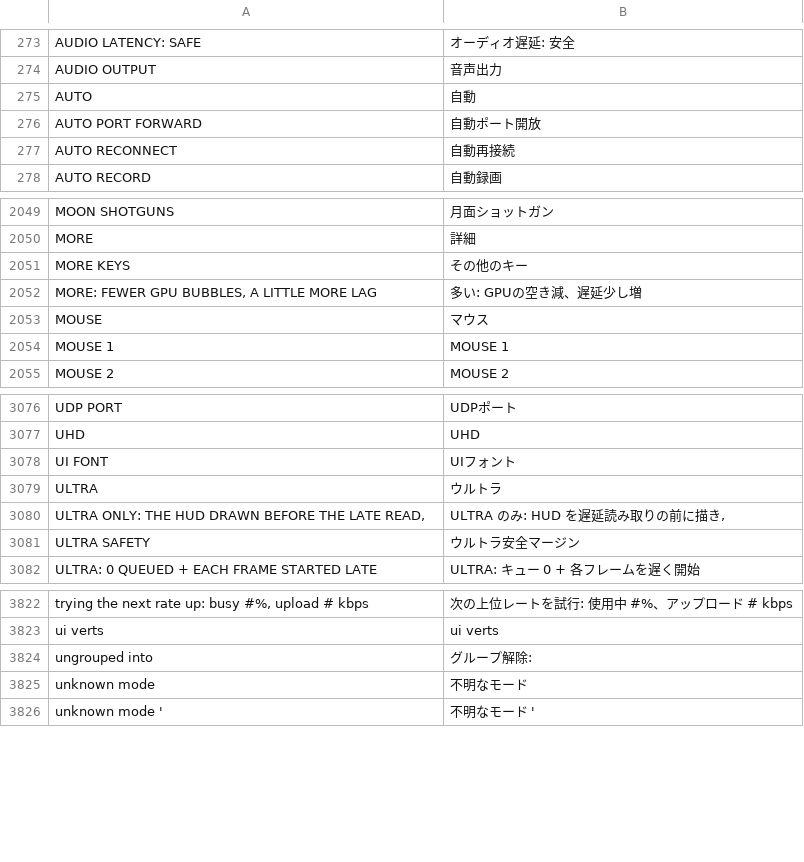
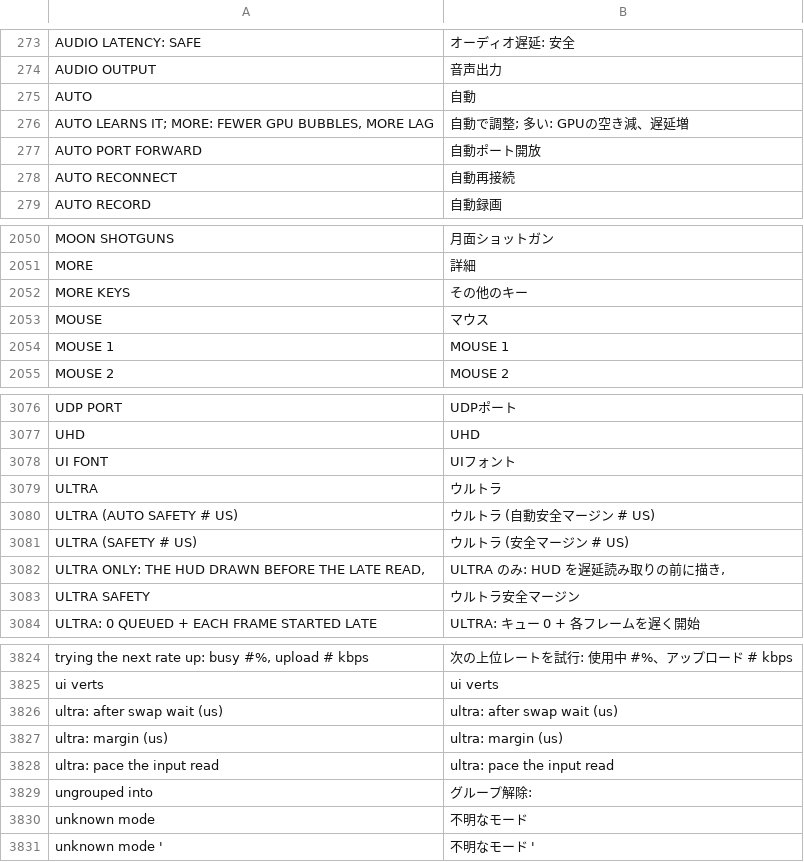
Before and after one commit to floration/quark, a TSV file: assets/lang/ja.tsv, drawn as a sheet; only a part is shown, gaps mark what is left out; removed rows and columns are numbered as before the commit, all else as after; the diff names each change by its address in the sheet, - before the commit and + after, or states it on an @@ line.

```diff
--- a/assets/lang/ja.tsv
+++ b/assets/lang/ja.tsv
+row 276: AUTO LEARNS IT; MORE: FEWER GPU BUBBLES, MORE LAG | 自動で調整; 多い: GPUの空き減、遅延増
-row 2052: MORE: FEWER GPU BUBBLES, A LITTLE MORE LAG | 多い: GPUの空き減、遅延少し増
+row 3080: ULTRA (AUTO SAFETY # US) | ウルトラ (自動安全マージン # US)
+row 3081: ULTRA (SAFETY # US) | ウルトラ (安全マージン # US)
+row 3826: ultra: after swap wait (us) | ultra: after swap wait (us)
+row 3827: ultra: margin (us) | ultra: margin (us)
+row 3828: ultra: pace the input read | ultra: pace the input read
```
Also changed, not shown: assets/lang/fr.tsv, assets/lang/ko.tsv, 14 other files.
